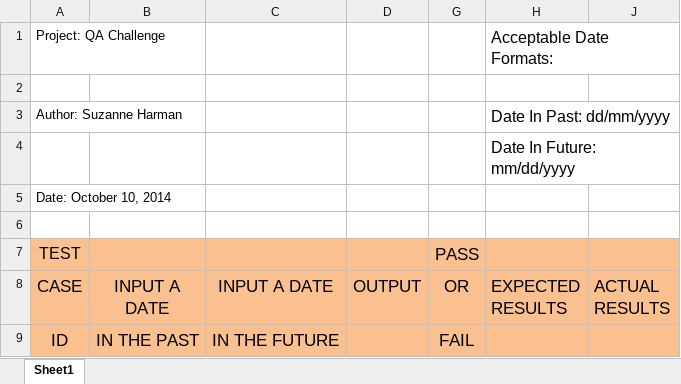
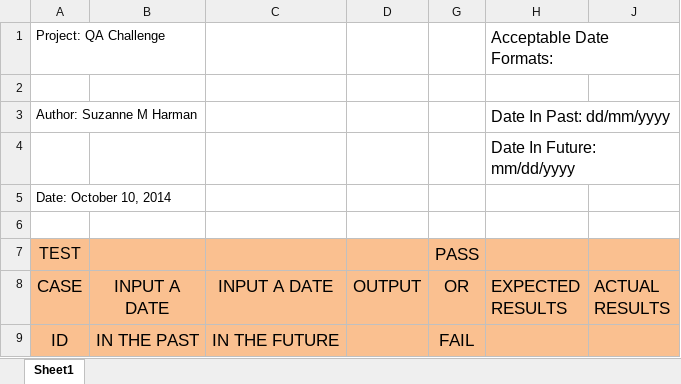
Before and after one commit to suzharman/QA-Challenge, an Excel workbook: QA Challenge.xlsx, sheet Sheet1, drawn as a sheet; only a part is shown; values as stored, in another font and other column widths than the file's, no borders; the diff names each change by its address in the sheet, - before the commit and + after, or states it on an @@ line.

Commit message:
updated name field

```diff
--- a/QA Challenge.xlsx (sheet Sheet1)
+++ b/QA Challenge.xlsx (sheet Sheet1)
-A3 (CASE): Author: Suzanne Harman
+A3 (CASE): Author: Suzanne M Harman
```
